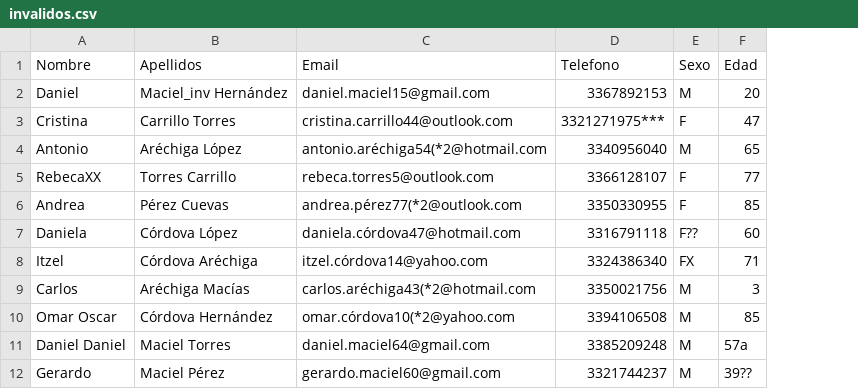
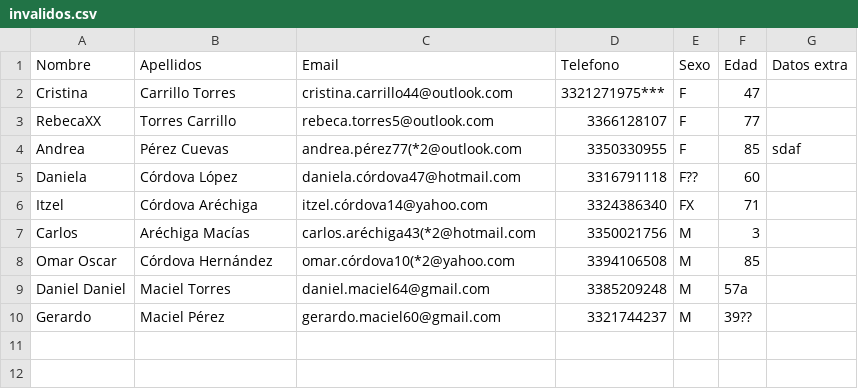
Before and after one commit to a22310439/7mo-semestre, a CSV file: Analisis de Datos/Parcial 1/invalidos.csv, drawn as a sheet; removed rows and columns are numbered as before the commit, all else as after; the diff names each change by its address in the sheet, - before the commit and + after, or states it on an @@ line.

```diff
--- a/Analisis de Datos/Parcial 1/invalidos.csv
+++ b/Analisis de Datos/Parcial 1/invalidos.csv
+column G (Datos extra), row 4: sdaf
-row 2: Daniel | Maciel_inv Hernández | daniel.maciel15@gmail.com | 3367892153 | M | 20
-row 4: Antonio | Aréchiga López | antonio.aréchiga54(*2@hotmail.com | 3340956040 | M | 65
```
Also changed, not shown: Analisis de Datos/Parcial 1/validos.csv, 1 other file.
